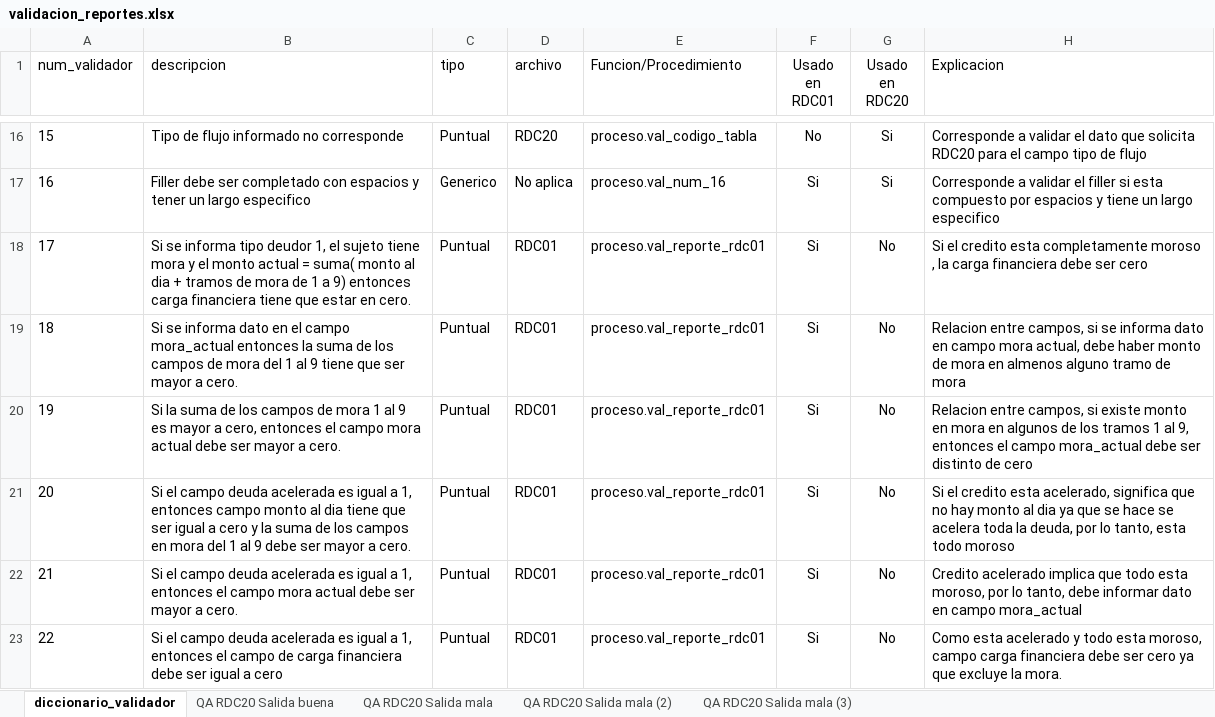
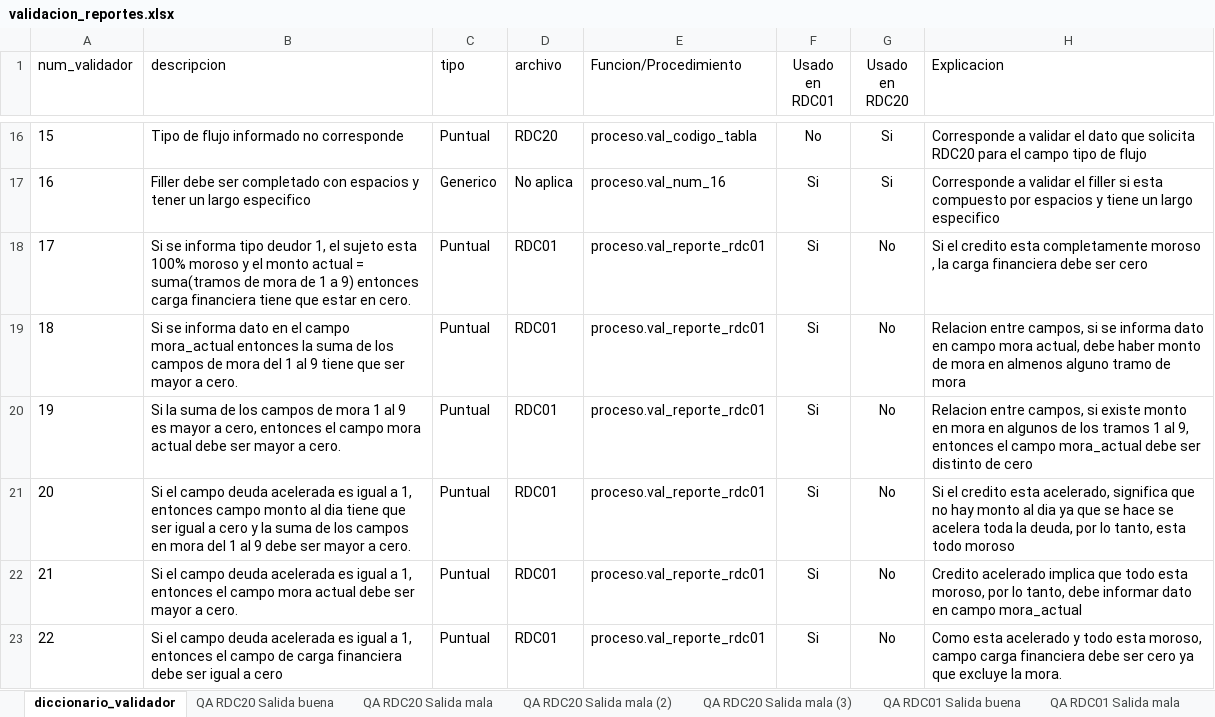
Before and after one commit to Soulcito/finReport, an Excel workbook: Analisis/validaciones/validacion_reportes.xlsx, sheet diccionario_validador, drawn as a sheet; only a part is shown, gaps mark what is left out; values as stored, in another font and other column widths than the file's, no borders; conditional formats not drawn; the diff names each change by its address in the sheet, - before the commit and + after, or states it on an @@ line.

```diff
--- a/Analisis/validaciones/validacion_reportes.xlsx (sheet diccionario_validador)
+++ b/Analisis/validaciones/validacion_reportes.xlsx (sheet diccionario_validador)
+sheet tab: QA RDC01 Salida buena
+sheet tab: QA RDC01 Salida mala
-B18 (descripcion): …el sujeto tiene mora y el monto actual = suma( monto al dia + tramos de mora…
+B18 (descripcion): …el sujeto esta 100% moroso y el monto actual = suma(tramos de mora…
```
Also changed, not shown: contenedores/airflow/mantenedores/diccionario_validador.xlsx, 1 other file.
